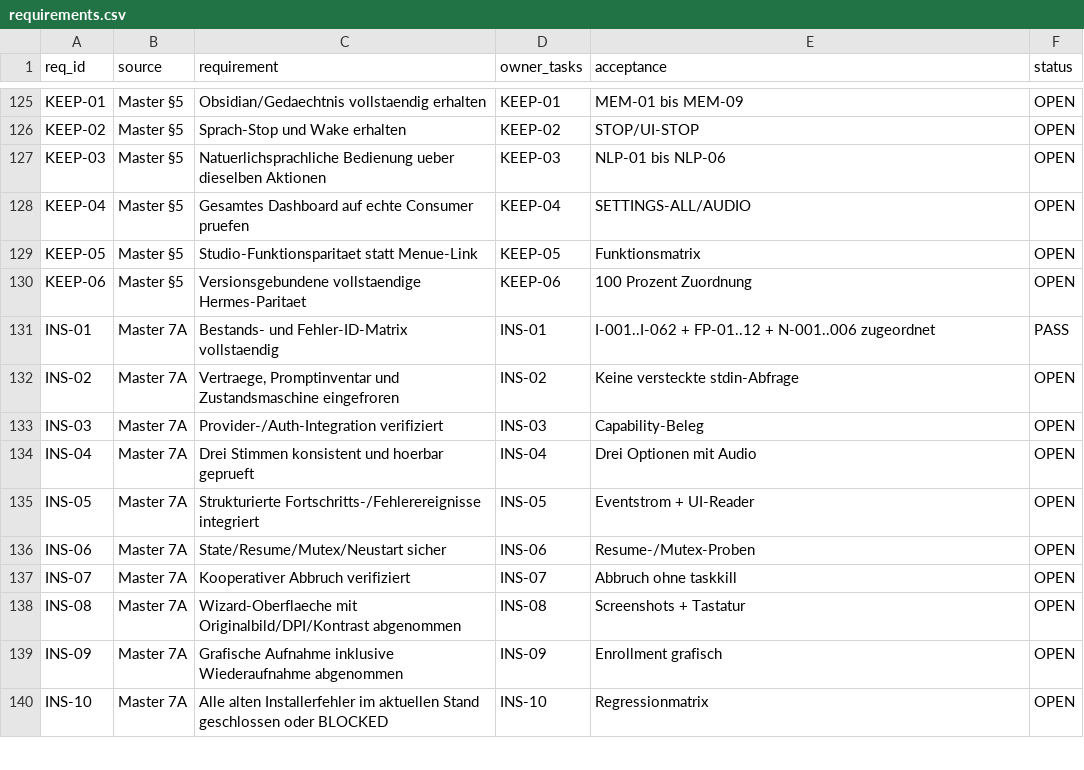
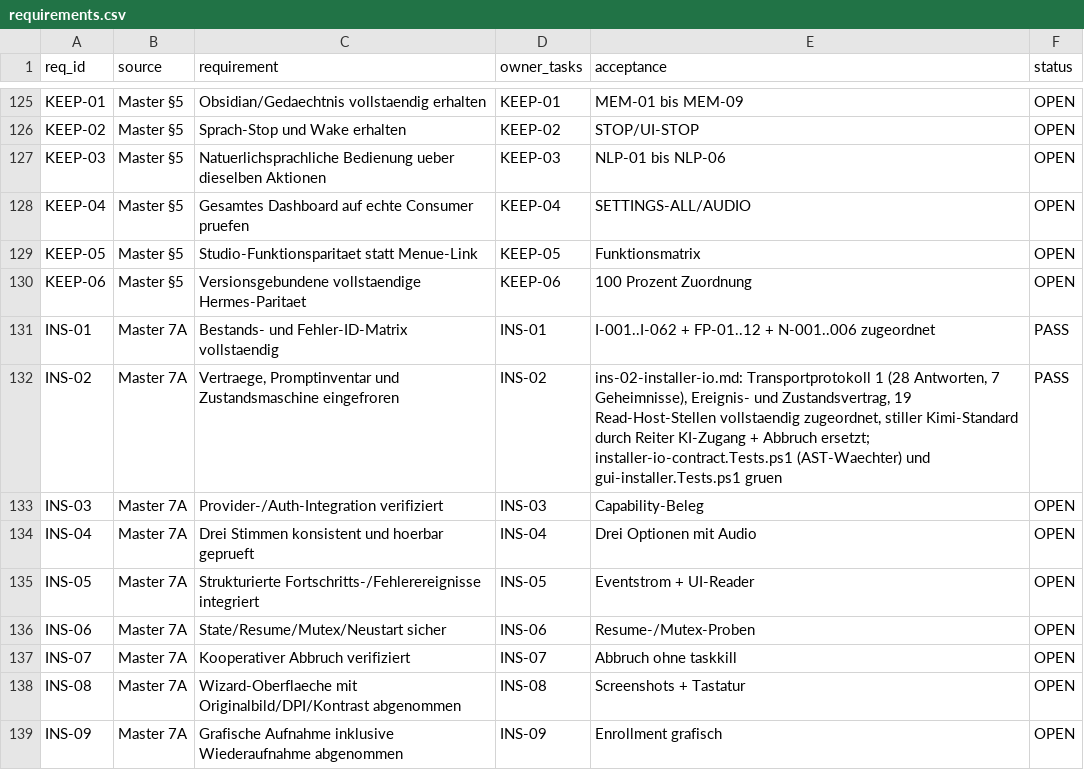
Before and after one commit to rogueki/rogue-friday, a CSV file: docs/agent-work/finalization/requirements.csv, drawn as a sheet; only a part is shown, gaps mark what is left out; the shorter side is filled out with more unchanged rows.

```diff
--- a/docs/agent-work/finalization/requirements.csv
+++ b/docs/agent-work/finalization/requirements.csv
@@ -131,3 +131,3 @@
 "INS-01","Master 7A","Bestands- und Fehler-ID-Matrix vollstaendig","INS-01","I-001..I-062 + FP-01..12 + N-001..006 zugeordnet","PASS"
-"INS-02","Master 7A","Vertraege, Promptinventar und Zustandsmaschine eingefroren","INS-02","Keine versteckte stdin-Abfrage","OPEN"
+"INS-02","Master 7A","Vertraege, Promptinventar und Zustandsmaschine eingefroren","INS-02","ins-02-installer-io.md: Transportprotokoll 1 (28 Antworten, 7 Geheimnisse), Ereignis- und Zustandsvertrag, 19 Read-Host-Stellen vollstaendig zugeordnet, stiller Kimi-Standard durch Reiter KI-Zugang + Abbruch ersetzt; installer-io-contract.Tests.ps1 (AST-Waechter) und gui-installer.Tests.ps1 gruen","PASS"
 "INS-03","Master 7A","Provider-/Auth-Integration verifiziert","INS-03","Capability-Beleg","OPEN"
```
Also changed, not shown: docs/agent-work/finalization/issue-ledger.csv, 7 other files.
